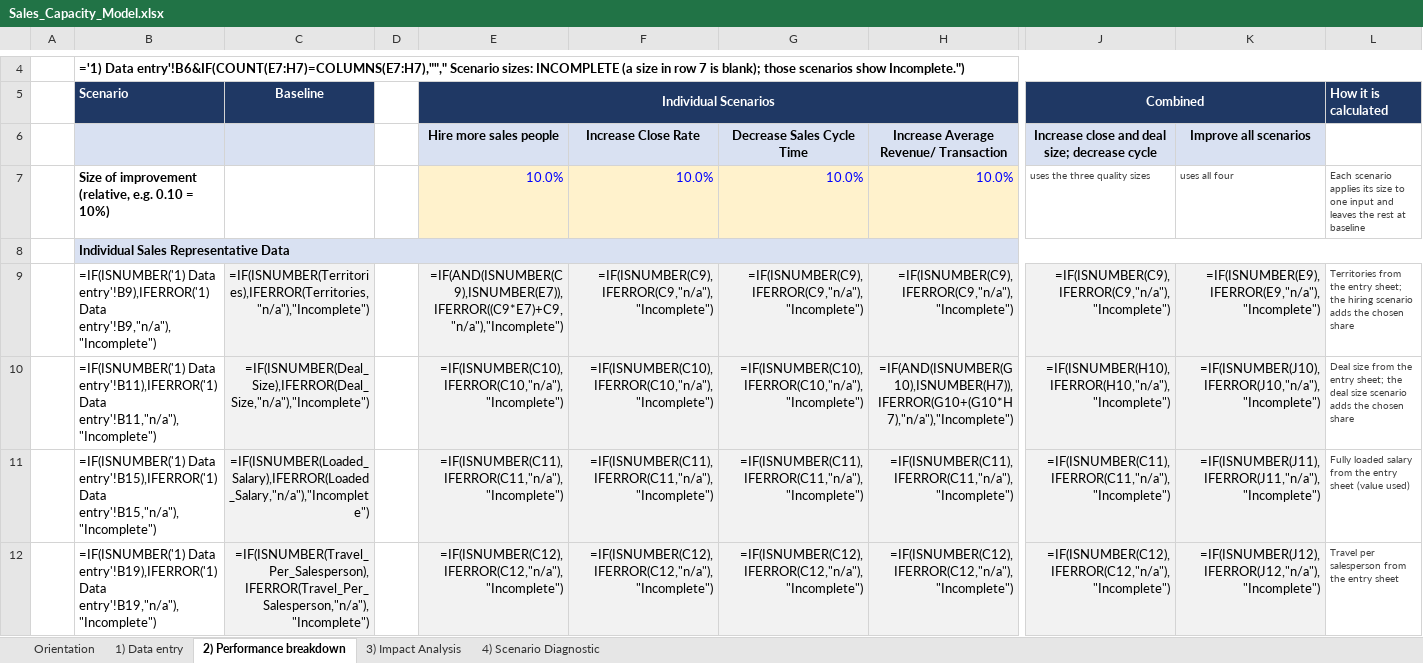
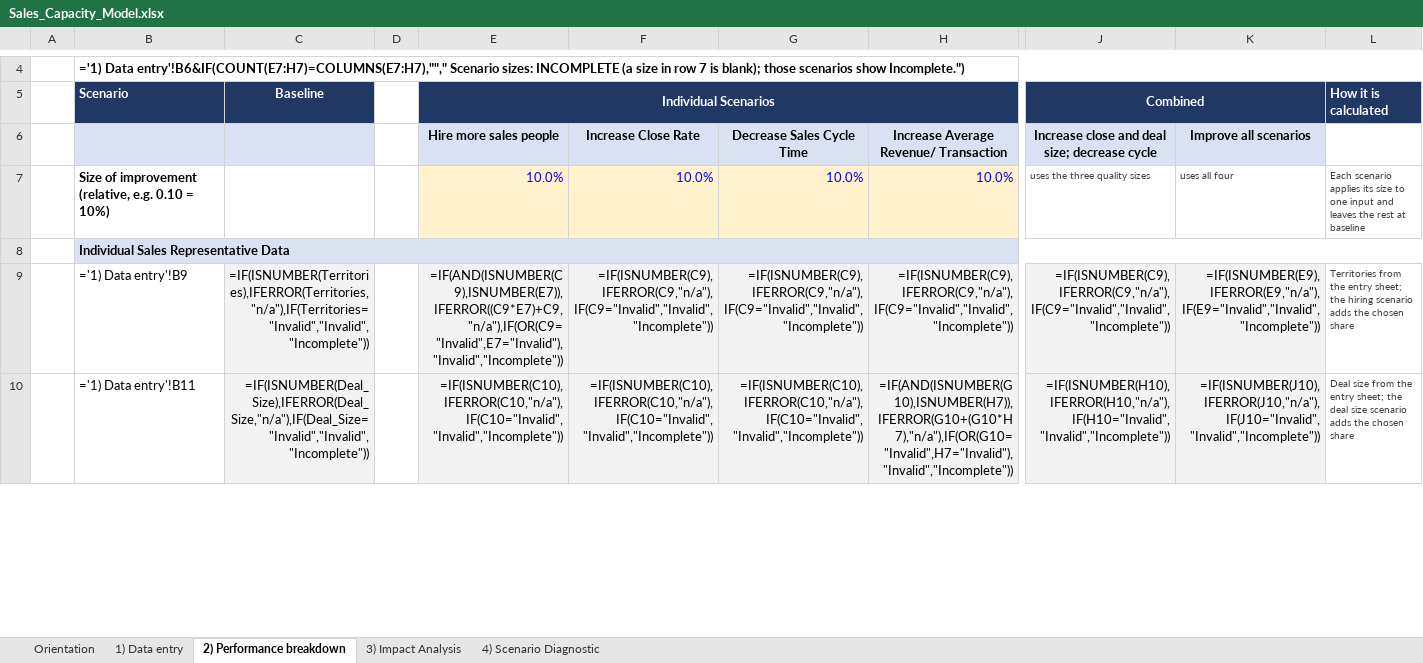
Before and after one commit to Hokies92/s-m-productivity-model-, an Excel workbook: workbook/Sales_Capacity_Model.xlsx, sheet 2) Performance breakdown, drawn as a sheet; only a part is shown, gaps mark what is left out; values as stored, in another font and other column widths than the file's, no borders; formulas without a stored value are shown as written; conditional formats not drawn; removed rows and columns are numbered as before the commit, all else as after; rows hold the shown columns only; the diff covers the shown part only; the diff names each change by its address in the sheet, - before the commit and + after, or states it on an @@ line.

```diff
--- a/workbook/Sales_Capacity_Model.xlsx (sheet 2) Performance breakdown)
+++ b/workbook/Sales_Capacity_Model.xlsx (sheet 2) Performance breakdown)
-row 9:  | =IF(ISNUMBER('1) Data entry'!B9),IFERROR('1) Data entry'!B9,"n/a"),"Incomplete") | =IF(ISNUMBER(Territories),IFERROR(Territories,"n/a"),"Incomplete") |  | =IF(AND(ISNUMBER(C9),ISNUMBER(E7)),IFERROR((C9*E7)+C9,"n/a"),"Incomplete") | =IF(ISNUMBER(C9),IFERROR(C9,"n/a"),"Incomplete") | =IF(ISNUMBER(C9),IFERROR(C9,"n/a"),"Incomplete") | =IF(ISNUMBER(C9),IFERROR(C9,"n/a"),"Incomplete") | =IF(ISNUMBER(C9),IFERROR(C9,"n/a"),"Incomplete") | =IF(ISNUMBER(E9),IFERROR(E9,"n/a"),"Incomplete") | Territories from the entry sheet; the hiring scenario adds the chosen share
-row 10:  | =IF(ISNUMBER('1) Data entry'!B11),IFERROR('1) Data entry'!B11,"n/a"),"Incomplete") | =IF(ISNUMBER(Deal_Size),IFERROR(Deal_Size,"n/a"),"Incomplete") |  | =IF(ISNUMBER(C10),IFERROR(C10,"n/a"),"Incomplete") | =IF(ISNUMBER(C10),IFERROR(C10,"n/a"),"Incomplete") | =IF(ISNUMBER(C10),IFERROR(C10,"n/a"),"Incomplete") | =IF(AND(ISNUMBER(G10),ISNUMBER(H7)),IFERROR(G10+(G10*H7),"n/a"),"Incomplete") | =IF(ISNUMBER(H10),IFERROR(H10,"n/a"),"Incomplete") | =IF(ISNUMBER(J10),IFERROR(J10,"n/a"),"Incomplete") | Deal size from the entry sheet; the deal size scenario adds the chosen share
-row 11:  | =IF(ISNUMBER('1) Data entry'!B15),IFERROR('1) Data entry'!B15,"n/a"),"Incomplete") | =IF(ISNUMBER(Loaded_Salary),IFERROR(Loaded_Salary,"n/a"),"Incomplete") |  | =IF(ISNUMBER(C11),IFERROR(C11,"n/a"),"Incomplete") | =IF(ISNUMBER(C11),IFERROR(C11,"n/a"),"Incomplete") | =IF(ISNUMBER(C11),IFERROR(C11,"n/a"),"Incomplete") | =IF(ISNUMBER(C11),IFERROR(C11,"n/a"),"Incomplete") | =IF(ISNUMBER(C11),IFERROR(C11,"n/a"),"Incomplete") | =IF(ISNUMBER(J11),IFERROR(J11,"n/a"),"Incomplete") | Fully loaded salary from the entry sheet (value used)
-row 12:  | =IF(ISNUMBER('1) Data entry'!B19),IFERROR('1) Data entry'!B19,"n/a"),"Incomplete") | =IF(ISNUMBER(Travel_Per_Salesperson),IFERROR(Travel_Per_Salesperson,"n/a"),"Incomplete") |  | =IF(ISNUMBER(C12),IFERROR(C12,"n/a"),"Incomplete") | =IF(ISNUMBER(C12),IFERROR(C12,"n/a"),"Incomplete") | =IF(ISNUMBER(C12),IFERROR(C12,"n/a"),"Incomplete") | =IF(ISNUMBER(C12),IFERROR(C12,"n/a"),"Incomplete") | =IF(ISNUMBER(C12),IFERROR(C12,"n/a"),"Incomplete") | =IF(ISNUMBER(J12),IFERROR(J12,"n/a"),"Incomplete") | Travel per salesperson from the entry sheet
+row 9:  | ='1) Data entry'!B9 | =IF(ISNUMBER(Territories),IFERROR(Territories,"n/a"),IF(Territories="Invalid","Invalid","Incomplete")) |  | =IF(AND(ISNUMBER(C9),ISNUMBER(E7)),IFERROR((C9*E7)+C9,"n/a"),IF(OR(C9="Invalid",E7="Invalid"),"Invalid","Incomplete")) | =IF(ISNUMBER(C9),IFERROR(C9,"n/a"),IF(C9="Invalid","Invalid","Incomplete")) | =IF(ISNUMBER(C9),IFERROR(C9,"n/a"),IF(C9="Invalid","Invalid","Incomplete")) | =IF(ISNUMBER(C9),IFERROR(C9,"n/a"),IF(C9="Invalid","Invalid","Incomplete")) | =IF(ISNUMBER(C9),IFERROR(C9,"n/a"),IF(C9="Invalid","Invalid","Incomplete")) | =IF(ISNUMBER(E9),IFERROR(E9,"n/a"),IF(E9="Invalid","Invalid","Incomplete")) | Territories from the entry sheet; the hiring scenario adds the chosen share
+row 10:  | ='1) Data entry'!B11 | =IF(ISNUMBER(Deal_Size),IFERROR(Deal_Size,"n/a"),IF(Deal_Size="Invalid","Invalid","Incomplete")) |  | =IF(ISNUMBER(C10),IFERROR(C10,"n/a"),IF(C10="Invalid","Invalid","Incomplete")) | =IF(ISNUMBER(C10),IFERROR(C10,"n/a"),IF(C10="Invalid","Invalid","Incomplete")) | =IF(ISNUMBER(C10),IFERROR(C10,"n/a"),IF(C10="Invalid","Invalid","Incomplete")) | =IF(AND(ISNUMBER(G10),ISNUMBER(H7)),IFERROR(G10+(G10*H7),"n/a"),IF(OR(G10="Invalid",H7="Invalid"),"Invalid","Incomplete")) | =IF(ISNUMBER(H10),IFERROR(H10,"n/a"),IF(H10="Invalid","Invalid","Incomplete")) | =IF(ISNUMBER(J10),IFERROR(J10,"n/a"),IF(J10="Invalid","Invalid","Incomplete")) | Deal size from the entry sheet; the deal size scenario adds the chosen share
```
Also changed, not shown: 9 added rows and 78 edited cells elsewhere in this sheet, sheet 3) Impact Analysis, sheet 1) Data entry, 4 other files.
